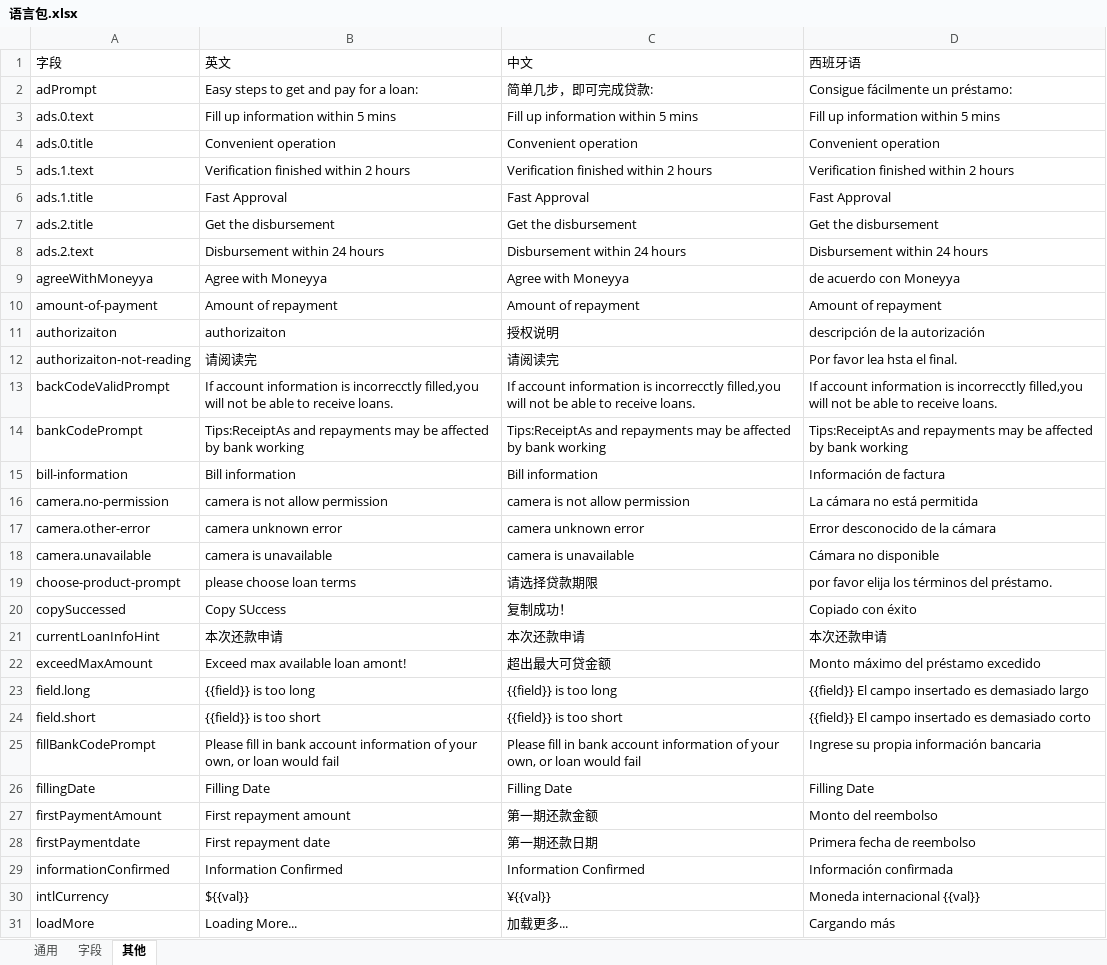
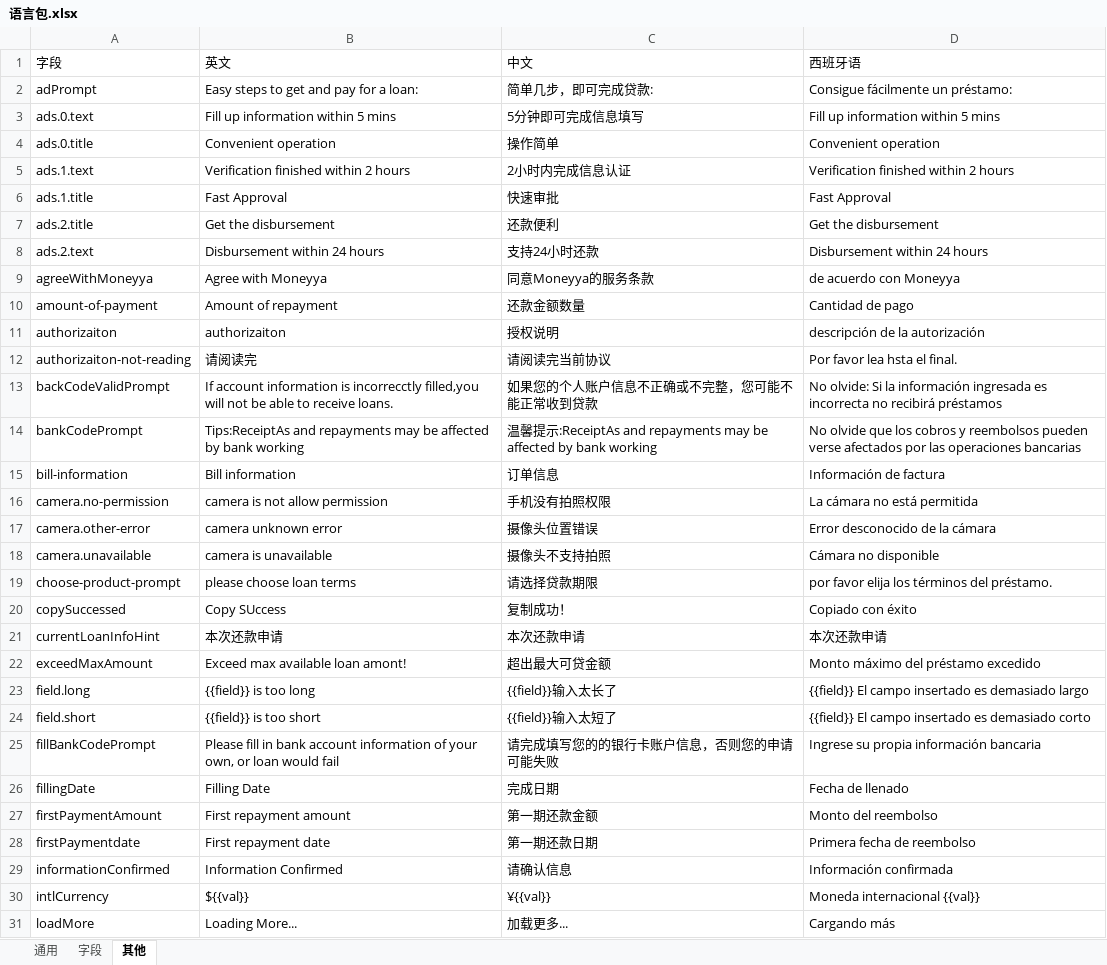
Before and after one commit to Maple-Team/react-native-template, an Excel workbook: translate/语言包.xlsx, sheet 其他, drawn as a sheet; only a part is shown; values as stored, in another font and other column widths than the file's, no borders; the diff covers the shown part only; the diff names each change by its address in the sheet, - before the commit and + after, or states it on an @@ line.

```diff
--- a/translate/语言包.xlsx (sheet 其他)
+++ b/translate/语言包.xlsx (sheet 其他)
-C3 (中文): Fill up information within 5 mins
+C3 (中文): 5分钟即可完成信息填写
-C4 (中文): Convenient operation
+C4 (中文): 操作简单
-C5 (中文): Verification finished within 2 hours
+C5 (中文): 2小时内完成信息认证
-C6 (中文): Fast Approval
+C6 (中文): 快速审批
-C7 (中文): Get the disbursement
+C7 (中文): 还款便利
-C8 (中文): Disbursement within 24 hours
+C8 (中文): 支持24小时还款
-C9 (中文): Agree with Moneyya
+C9 (中文): 同意Moneyya的服务条款
-C10 (中文): Amount of repayment
+C10 (中文): 还款金额数量
-D10 (西班牙语): Amount of repayment
+D10 (西班牙语): Cantidad de pago
-C12 (中文): 请阅读完
+C12 (中文): 请阅读完当前协议
-C13 (中文): If account information is incorrecctly filled,you will not be able to receive loans.
+C13 (中文): 如果您的个人账户信息不正确或不完整，您可能不能正常收到贷款
-D13 (西班牙语): If account information is incorrecctly filled,you will not be able to receive loans.
+D13 (西班牙语): No olvide: Si la información ingresada es incorrecta no recibirá préstamos
-C14 (中文): Tips:ReceiptAs and repayments…
+C14 (中文): 温馨提示:ReceiptAs and repayments…
-D14 (西班牙语): Tips:ReceiptAs and repayments may be affected by bank working
+D14 (西班牙语): No olvide que los cobros y reembolsos pueden verse afectados por las operaciones bancarias
-C15 (中文): Bill information
+C15 (中文): 订单信息
-C16 (中文): camera is not allow permission
+C16 (中文): 手机没有拍照权限
-C17 (中文): camera unknown error
+C17 (中文): 摄像头位置错误
-C18 (中文): camera is unavailable
+C18 (中文): 摄像头不支持拍照
-C23 (中文): {{field}} is too long
+C23 (中文): {{field}}输入太长了
-C24 (中文): {{field}} is too short
+C24 (中文): {{field}}输入太短了
-C25 (中文): Please fill in bank account information of your own, or loan would fail
+C25 (中文): 请完成填写您的的银行卡账户信息，否则您的申请可能失败
-C26 (中文): Filling Date
+C26 (中文): 完成日期
-D26 (西班牙语): Filling Date
+D26 (西班牙语): Fecha de llenado
-C29 (中文): Information Confirmed
+C29 (中文): 请确认信息
```
Also changed, not shown: 5 added rows and 35 edited cells elsewhere in this sheet, sheet 字段, sheet 通用, 6 other files.
